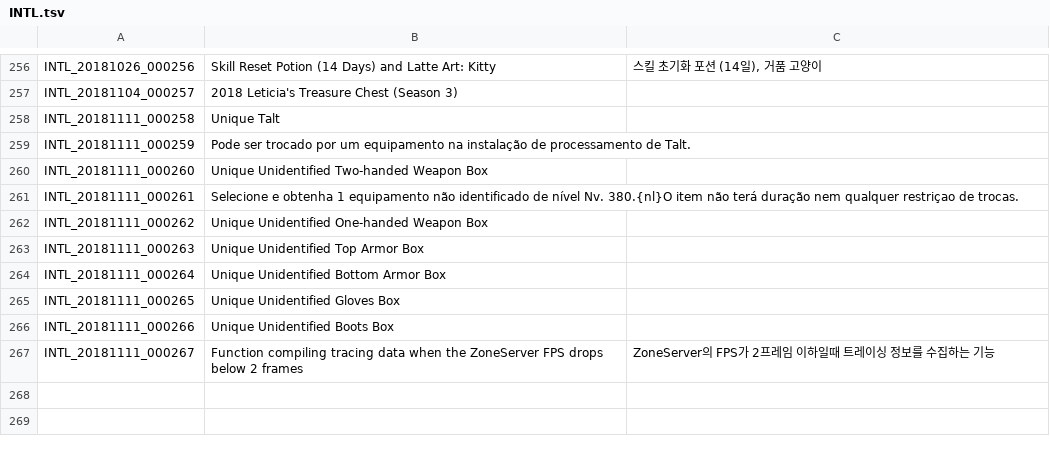
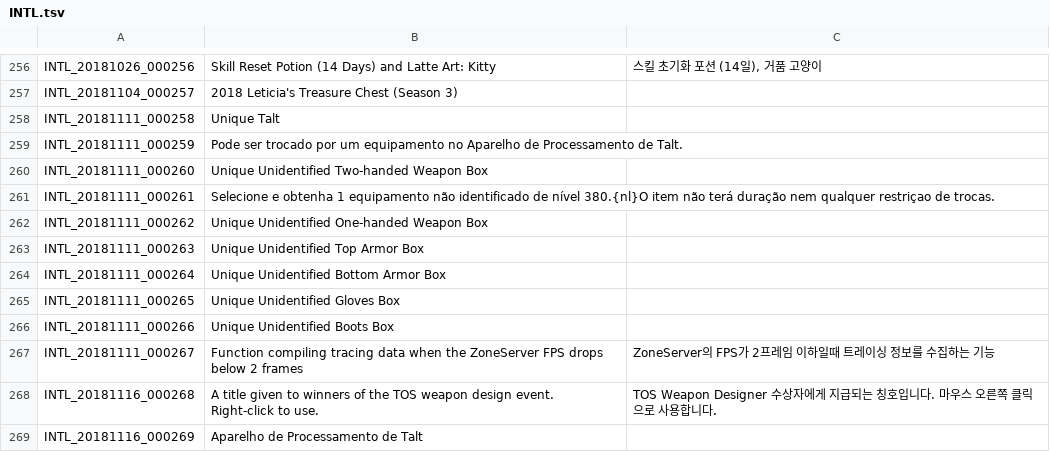
Before and after one commit to Treeofsavior/PortugueseTranslation, a TSV file: INTL.tsv, drawn as a sheet; only a part is shown, gaps mark what is left out.

Commit message:
Translation v9.7

```diff
--- a/INTL.tsv
+++ b/INTL.tsv
@@ -258,5 +258,5 @@ INTL_20181104_000257	2018 Leticia's Treasure Chest (Season 3)
 INTL_20181111_000258	Unique Talt
-INTL_20181111_000259	Pode ser trocado por um equipamento na instalação de processamento de Talt.
+INTL_20181111_000259	Pode ser trocado por um equipamento no Aparelho de Processamento de Talt.
 INTL_20181111_000260	Unique Unidentified Two-handed Weapon Box
-INTL_20181111_000261	Selecione e obtenha 1 equipamento não identificado de nível Nv. 380.{nl}O item não terá duração nem qualquer restriçao de trocas.
+INTL_20181111_000261	Selecione e obtenha 1 equipamento não identificado de nível 380.{nl}O item não terá duração nem qualquer restriçao de trocas.
 INTL_20181111_000262	Unique Unidentified One-handed Weapon Box
@@ -267 +267,3 @@ INTL_20181111_000266	Unique Unidentified Boots Box
 INTL_20181111_000267	Function compiling tracing data when the ZoneServer FPS drops below 2 frames	ZoneServer의 FPS가 2프레임 이하일때 트레이싱 정보를 수집하는 기능
+INTL_20181116_000268	A title given to winners of the TOS weapon design event. Right-click to use.	TOS Weapon Designer 수상자에게 지급되는 칭호입니다. 마우스 오른쪽 클릭으로 사용합니다.				
+INTL_20181116_000269	Aparelho de Processamento de Talt
```
Also changed, not shown: UI.tsv, 6 other files.
